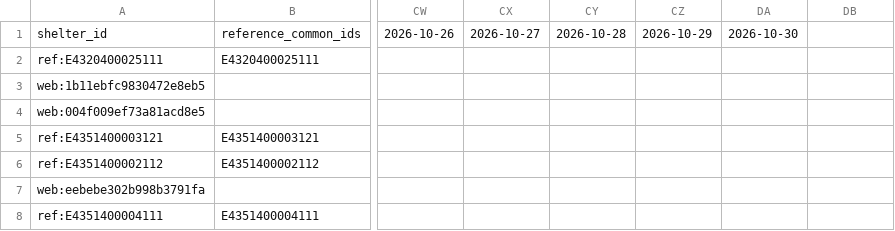
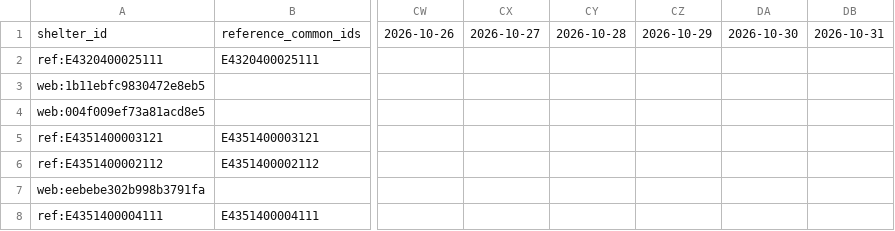
Before and after one commit to GISPHN/kumamoto-shelter-archive, a CSV file: data/evacuee_count_by_date.csv, drawn as a sheet; only a part is shown, gaps mark what is left out; the diff names each change by its address in the sheet, - before the commit and + after, or states it on an @@ line.

```diff
--- a/data/evacuee_count_by_date.csv
+++ b/data/evacuee_count_by_date.csv
-DB1: (empty)
+DB1: 2026-10-31
```
Also changed, not shown: 2 other files.
